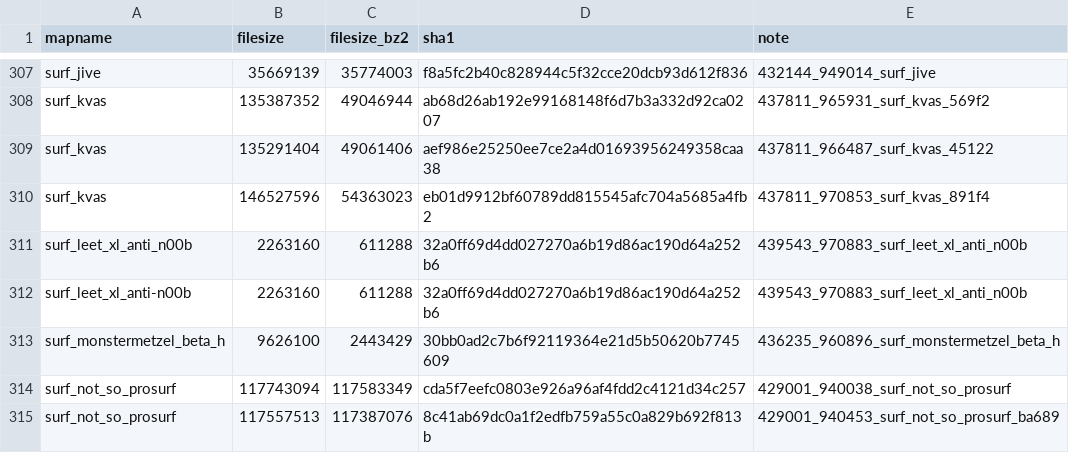
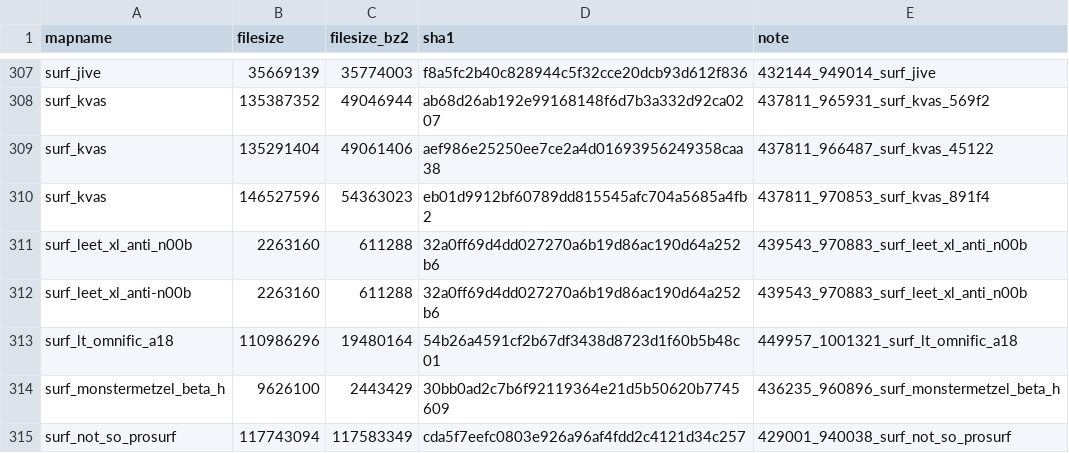
Before and after one commit to srcwr/maps-cstrike, a CSV file: unprocessed/gamebanana-more.csv, drawn as a sheet; only a part is shown, gaps mark what is left out; the shorter side is filled out with more unchanged rows; the diff names each change by its address in the sheet, - before the commit and + after, or states it on an @@ line.

```diff
--- a/unprocessed/gamebanana-more.csv
+++ b/unprocessed/gamebanana-more.csv
+row 313: surf_lt_omnific_a18 | 110986296 | 19480164 | 54b26a4591cf2b67df3438d8723d1f60b5b48c01 | 449957_1001321_surf_lt_omnific_a18
```
Also changed, not shown: recently_added.csv.
